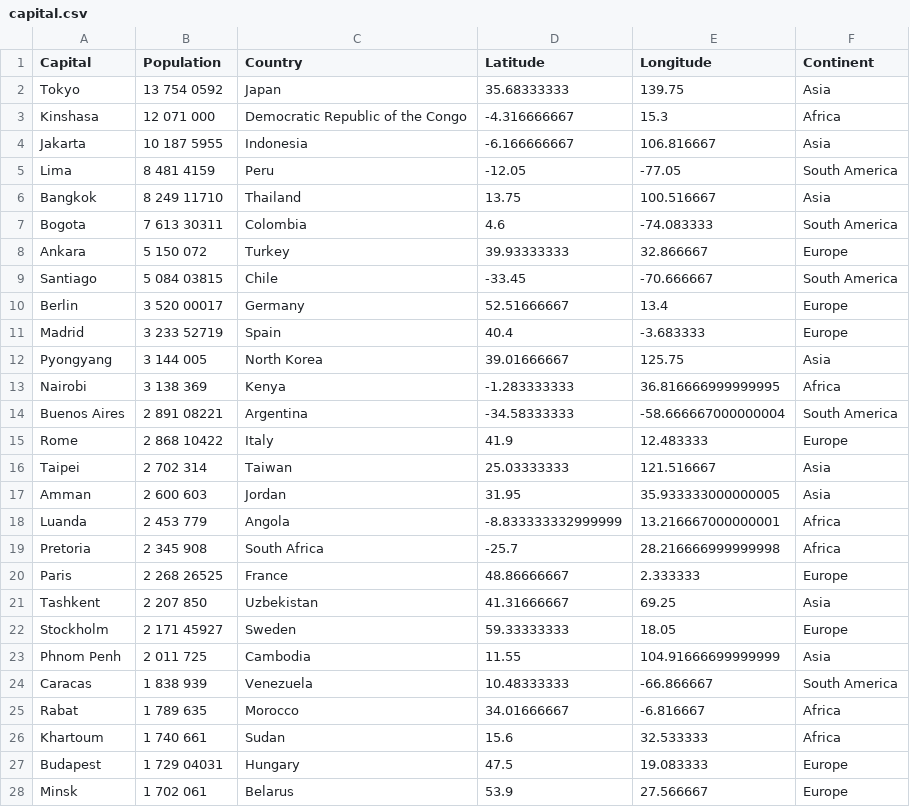
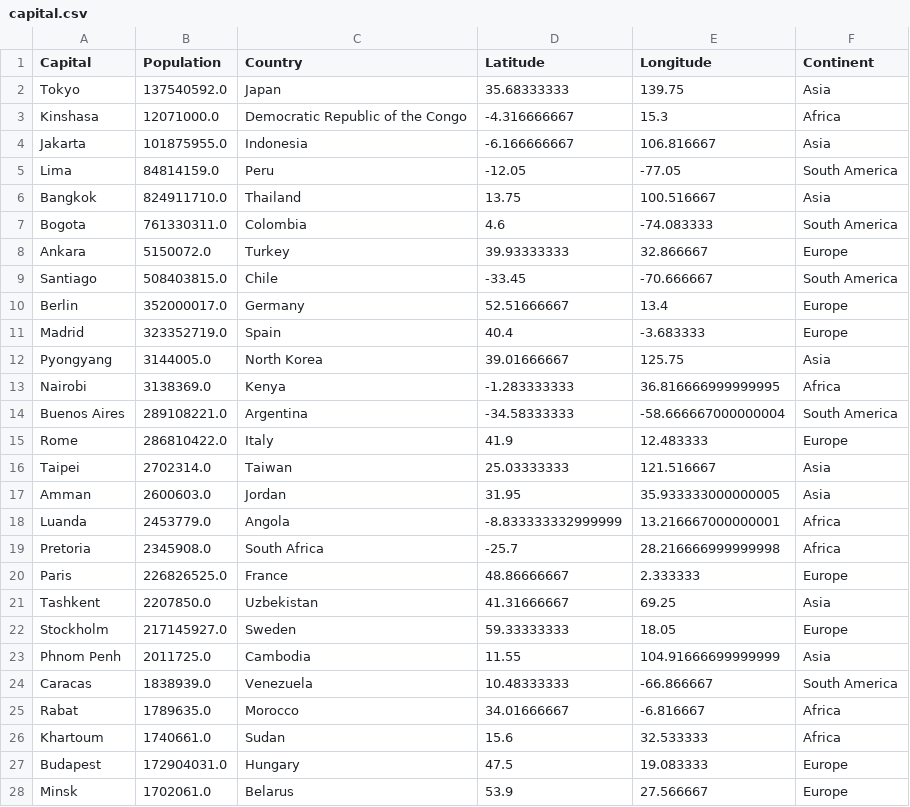
Before and after one commit to Dalanir/files, a CSV file: capital.csv, drawn as a sheet; only a part is shown; the diff covers the shown part only.

Commit message:
dhgjhsi

```diff
--- a/capital.csv
+++ b/capital.csv
@@ -1,28 +1,28 @@
 Capital,Population,Country,Latitude,Longitude,Continent
-Tokyo,13 754 0592,Japan,35.68333333,139.75,Asia
-Kinshasa,12 071 000,Democratic Republic of the Congo,-4.316666667,15.3,Africa
-Jakarta,10 187 5955,Indonesia,-6.166666667,106.816667,Asia
-Lima,8 481 4159,Peru,-12.05,-77.05,South America
-Bangkok,8 249 11710,Thailand,13.75,100.516667,Asia
-Bogota,7 613 30311,Colombia,4.6,-74.083333,South America
-Ankara,5 150 072,Turkey,39.93333333,32.866667,Europe
-Santiago,5 084 03815,Chile,-33.45,-70.666667,South America
-Berlin,3 520 00017,Germany,52.51666667,13.4,Europe
-Madrid,3 233 52719,Spain,40.4,-3.683333,Europe
-Pyongyang,3 144 005,North Korea,39.01666667,125.75,Asia
-Nairobi,3 138 369,Kenya,-1.283333333,36.816666999999995,Africa
-Buenos Aires,2 891 08221,Argentina,-34.58333333,-58.666667000000004,South America
-Rome,2 868 10422,Italy,41.9,12.483333,Europe
-Taipei,2 702 314,Taiwan,25.03333333,121.516667,Asia
-Amman,2 600 603,Jordan,31.95,35.933333000000005,Asia
-Luanda,2 453 779,Angola,-8.833333332999999,13.216667000000001,Africa
-Pretoria,2 345 908,South Africa,-25.7,28.216666999999998,Africa
-Paris,2 268 26525,France,48.86666667,2.333333,Europe
-Tashkent,2 207 850,Uzbekistan,41.31666667,69.25,Asia
-Stockholm,2 171 45927,Sweden,59.33333333,18.05,Europe
-Phnom Penh,2 011 725,Cambodia,11.55,104.91666699999999,Asia
-Caracas,1 838 939,Venezuela,10.48333333,-66.866667,South America
-Rabat,1 789 635,Morocco,34.01666667,-6.816667,Africa
-Khartoum,1 740 661,Sudan,15.6,32.533333,Africa
-Budapest,1 729 04031,Hungary,47.5,19.083333,Europe
-Minsk,1 702 061,Belarus,53.9,27.566667,Europe
+Tokyo,137540592.0,Japan,35.68333333,139.75,Asia
+Kinshasa,12071000.0,Democratic Republic of the Congo,-4.316666667,15.3,Africa
+Jakarta,101875955.0,Indonesia,-6.166666667,106.816667,Asia
+Lima,84814159.0,Peru,-12.05,-77.05,South America
+Bangkok,824911710.0,Thailand,13.75,100.516667,Asia
+Bogota,761330311.0,Colombia,4.6,-74.083333,South America
+Ankara,5150072.0,Turkey,39.93333333,32.866667,Europe
+Santiago,508403815.0,Chile,-33.45,-70.666667,South America
+Berlin,352000017.0,Germany,52.51666667,13.4,Europe
+Madrid,323352719.0,Spain,40.4,-3.683333,Europe
+Pyongyang,3144005.0,North Korea,39.01666667,125.75,Asia
+Nairobi,3138369.0,Kenya,-1.283333333,36.816666999999995,Africa
+Buenos Aires,289108221.0,Argentina,-34.58333333,-58.666667000000004,South America
+Rome,286810422.0,Italy,41.9,12.483333,Europe
+Taipei,2702314.0,Taiwan,25.03333333,121.516667,Asia
+Amman,2600603.0,Jordan,31.95,35.933333000000005,Asia
+Luanda,2453779.0,Angola,-8.833333332999999,13.216667000000001,Africa
+Pretoria,2345908.0,South Africa,-25.7,28.216666999999998,Africa
+Paris,226826525.0,France,48.86666667,2.333333,Europe
+Tashkent,2207850.0,Uzbekistan,41.31666667,69.25,Asia
+Stockholm,217145927.0,Sweden,59.33333333,18.05,Europe
+Phnom Penh,2011725.0,Cambodia,11.55,104.91666699999999,Asia
+Caracas,1838939.0,Venezuela,10.48333333,-66.866667,South America
+Rabat,1789635.0,Morocco,34.01666667,-6.816667,Africa
+Khartoum,1740661.0,Sudan,15.6,32.533333,Africa
+Budapest,172904031.0,Hungary,47.5,19.083333,Europe
+Minsk,1702061.0,Belarus,53.9,27.566667,Europe
```
Also changed, not shown: 130 edited cells elsewhere in this file.
